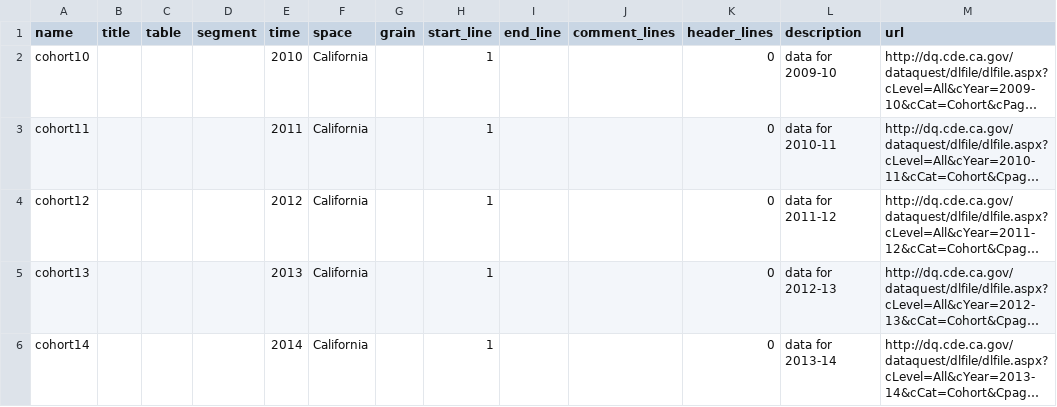
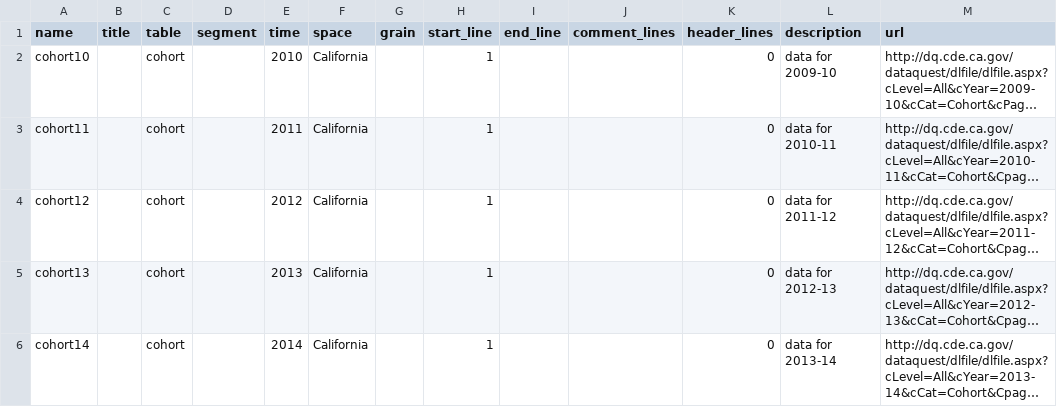
Before and after one commit to suprotkin/cde.ca.gov-bundles, a CSV file: edu_cohort_outcome/meta/sources.csv, drawn as a sheet; only a part is shown; long unchanged cells end in …; the diff names each change by its address in the sheet, - before the commit and + after, or states it on an @@ line.

```diff
--- a/edu_cohort_outcome/meta/sources.csv
+++ b/edu_cohort_outcome/meta/sources.csv
-C2:C6 (table): (empty)
+C2:C6 (table): cohort
```
Also changed, not shown: edu_cohort_outcome/meta/schema.csv, fitness/meta/column_map.csv, 12 other files.
